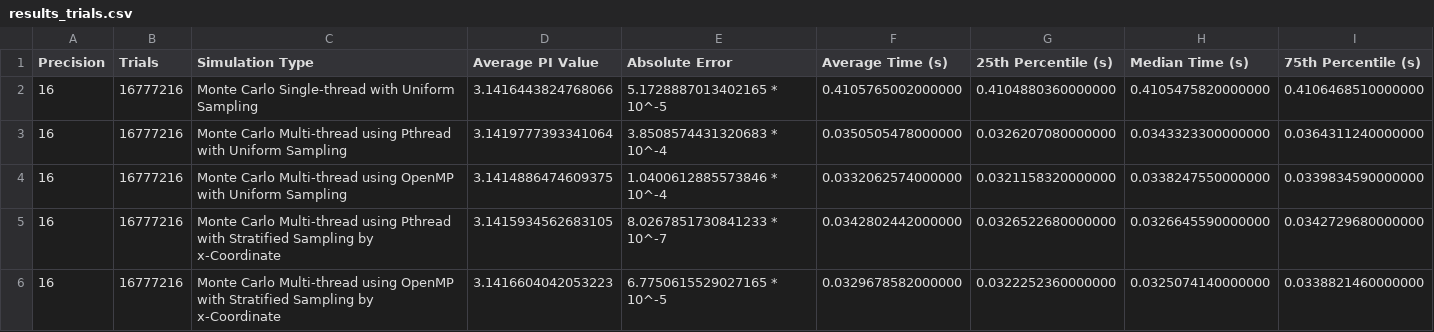
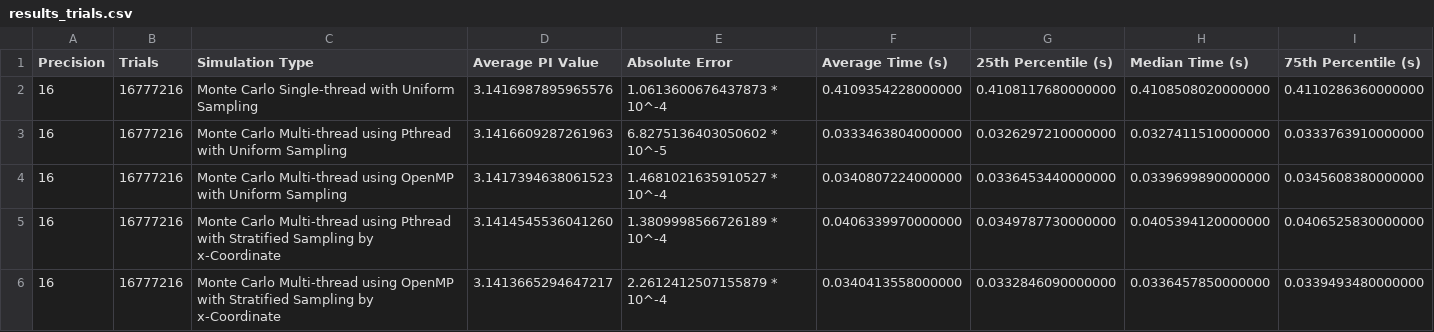
Before and after one commit to PrabhashDiss/CS4553---Scientific-Computing---Assignment_1-Monte-Carlo-vs.-Gregory-Leibniz-PI-Computation, a CSV file: results/results_trials.csv, drawn as a sheet; only a part is shown; the diff covers the shown part only.

```diff
--- a/results/results_trials.csv
+++ b/results/results_trials.csv
@@ -1,6 +1,6 @@
 Precision,Trials,Simulation Type,Average PI Value,Absolute Error,Average Time (s),25th Percentile (s),Median Time (s),75th Percentile (s)
-16,16777216,Monte Carlo Single-thread with Uniform Sampling,3.1416443824768066,5.1728887013402165 * 10^-5,0.4105765002000000,0.4104880360000000,0.4105475820000000,0.4106468510000000
-16,16777216,Monte Carlo Multi-thread using Pthread with Uniform Sampling,3.1419777393341064,3.8508574431320683 * 10^-4,0.0350505478000000,0.0326207080000000,0.0343323300000000,0.0364311240000000
-16,16777216,Monte Carlo Multi-thread using OpenMP with Uniform Sampling,3.1414886474609375,1.0400612885573846 * 10^-4,0.0332062574000000,0.0321158320000000,0.0338247550000000,0.0339834590000000
-16,16777216,Monte Carlo Multi-thread using Pthread with Stratified Sampling by x-Coordinate,3.1415934562683105,8.0267851730841233 * 10^-7,0.0342802442000000,0.0326522680000000,0.0326645590000000,0.0342729680000000
-16,16777216,Monte Carlo Multi-thread using OpenMP with Stratified Sampling by x-Coordinate,3.1416604042053223,6.7750615529027165 * 10^-5,0.0329678582000000,0.0322252360000000,0.0325074140000000,0.0338821460000000
+16,16777216,Monte Carlo Single-thread with Uniform Sampling,3.1416987895965576,1.0613600676437873 * 10^-4,0.4109354228000000,0.4108117680000000,0.4108508020000000,0.4110286360000000
+16,16777216,Monte Carlo Multi-thread using Pthread with Uniform Sampling,3.1416609287261963,6.8275136403050602 * 10^-5,0.0333463804000000,0.0326297210000000,0.0327411510000000,0.0333763910000000
+16,16777216,Monte Carlo Multi-thread using OpenMP with Uniform Sampling,3.1417394638061523,1.4681021635910527 * 10^-4,0.0340807224000000,0.0336453440000000,0.0339699890000000,0.0345608380000000
+16,16777216,Monte Carlo Multi-thread using Pthread with Stratified Sampling by x-Coordinate,3.1414545536041260,1.3809998566726189 * 10^-4,0.0406339970000000,0.0349787730000000,0.0405394120000000,0.0406525830000000
+16,16777216,Monte Carlo Multi-thread using OpenMP with Stratified Sampling by x-Coordinate,3.1413665294647217,2.2612412507155879 * 10^-4,0.0340413558000000,0.0332846090000000,0.0336457850000000,0.0339493480000000
```
Also changed, not shown: 132 edited cells elsewhere in this file, results/results_precisions_gl.csv, results/results_precisions_mc.csv, 5 other files.
